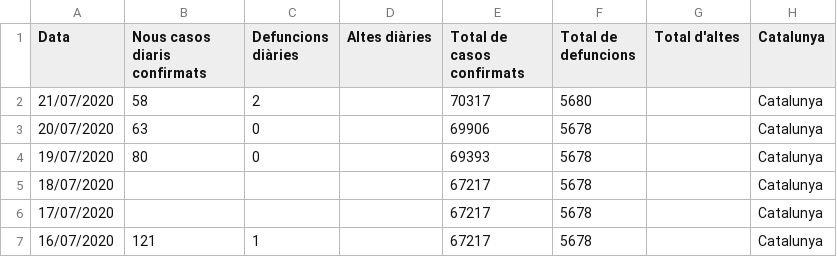
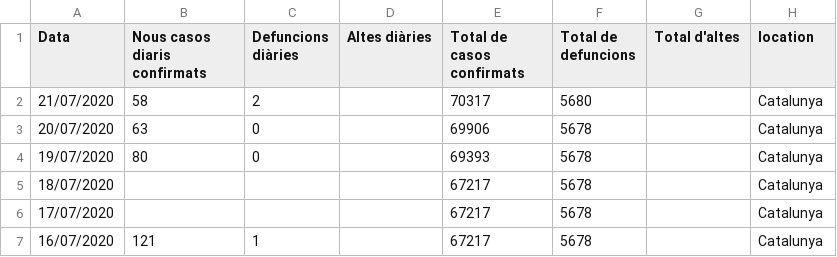
Before and after one commit to saturmingo/regresion-lineal, a CSV file: Incid_ncia_de_la_COVID-19_a_Catalunya.csv, drawn as a sheet; only a part is shown.

Commit message:
Update Incid_ncia_de_la_COVID-19_a_Catalunya.csv

```diff
--- a/Incid_ncia_de_la_COVID-19_a_Catalunya.csv
+++ b/Incid_ncia_de_la_COVID-19_a_Catalunya.csv
@@ -1,2 +1,2 @@
-Data,Nous casos diaris confirmats,Defuncions diàries,Altes diàries,Total de casos confirmats,Total de defuncions,Total d'altes,Catalunya
+Data,Nous casos diaris confirmats,Defuncions diàries,Altes diàries,Total de casos confirmats,Total de defuncions,Total d'altes,location
 21/07/2020,58,2,,70317,5680,,Catalunya
```
